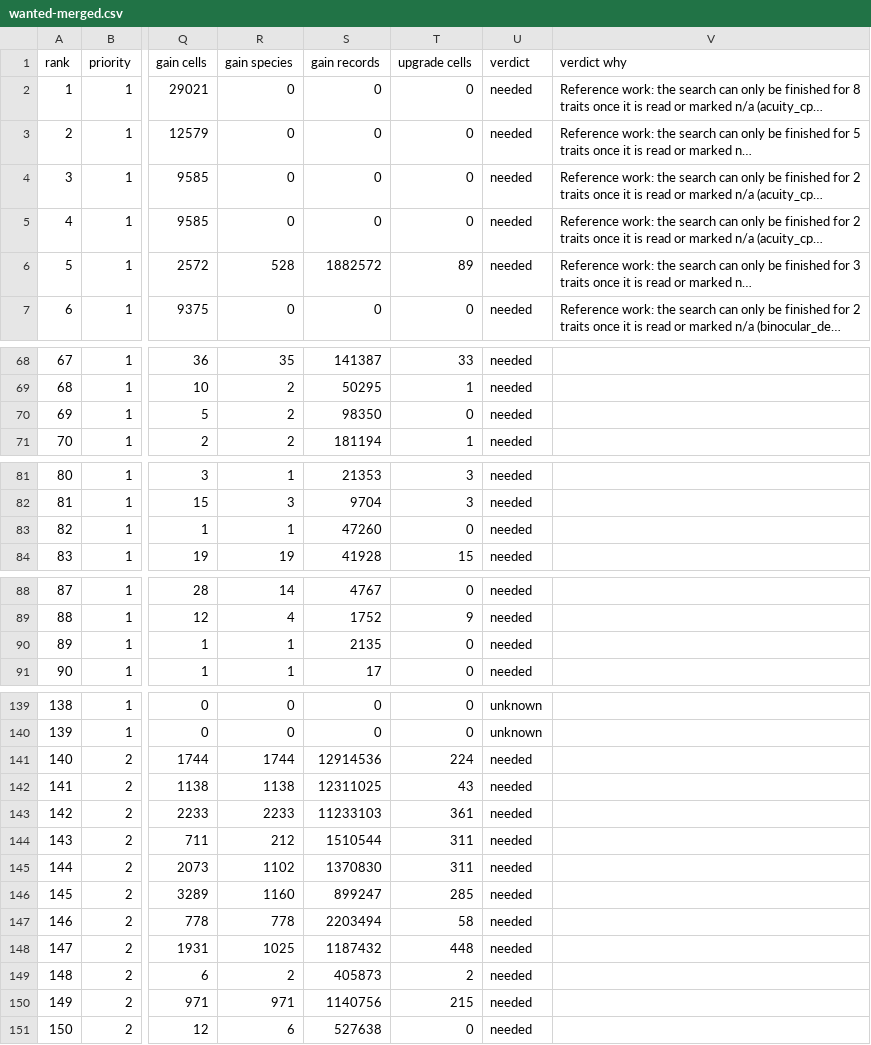
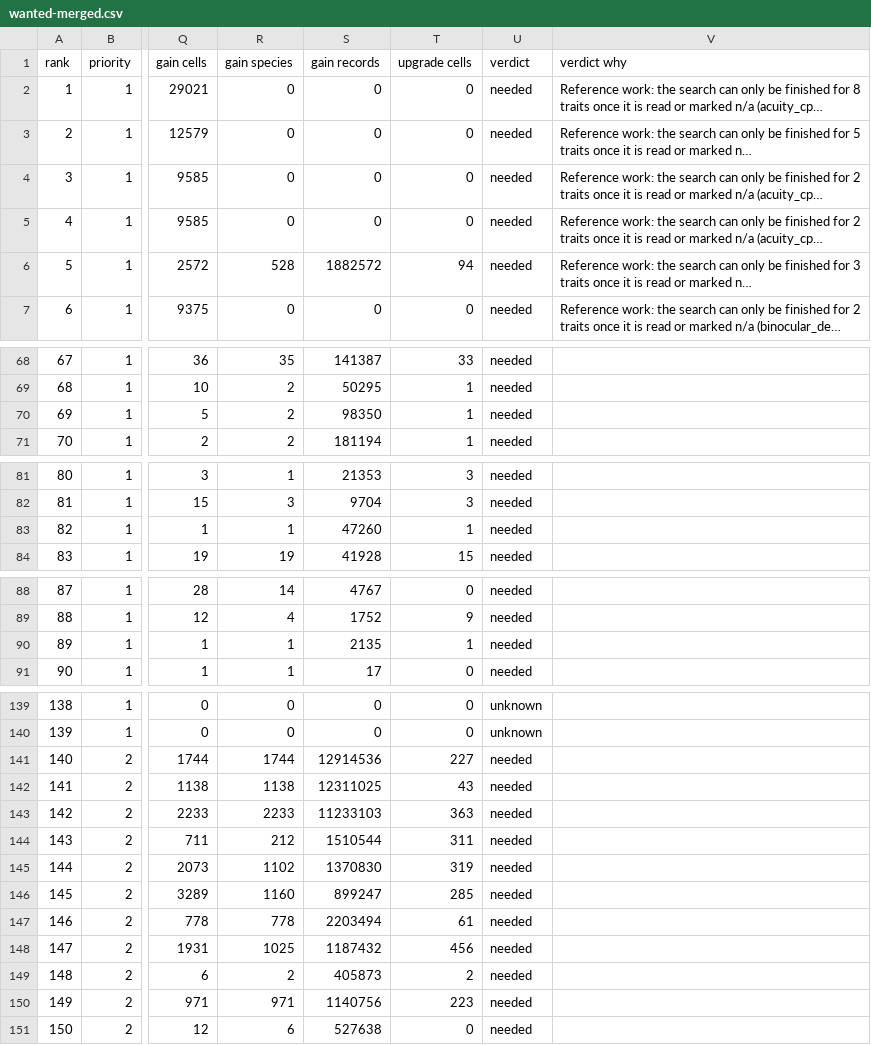
Before and after one commit to jampotful/seen-back, a CSV file: docs/views/wanted-merged.csv, drawn as a sheet; only a part is shown, gaps mark what is left out; long unchanged cells end in …; the diff covers the shown part only; the diff names each change by its address in the sheet, - before the commit and + after, or states it on an @@ line.

```diff
--- a/docs/views/wanted-merged.csv
+++ b/docs/views/wanted-merged.csv
-T6 (upgrade cells): 89
+T6 (upgrade cells): 94
-T70 (upgrade cells): 0
+T70 (upgrade cells): 1
-T83 (upgrade cells): 0
+T83 (upgrade cells): 1
-T90 (upgrade cells): 0
+T90 (upgrade cells): 1
-T141 (upgrade cells): 224
+T141 (upgrade cells): 227
-T143 (upgrade cells): 361
+T143 (upgrade cells): 363
-T145 (upgrade cells): 311
+T145 (upgrade cells): 319
-T147 (upgrade cells): 58
+T147 (upgrade cells): 61
-T148 (upgrade cells): 448
+T148 (upgrade cells): 456
-T150 (upgrade cells): 215
+T150 (upgrade cells): 223
```
Also changed, not shown: 1 added row, 1 removed row, 30 edited cells and row numbers in column A elsewhere in this file, 15 other files.
